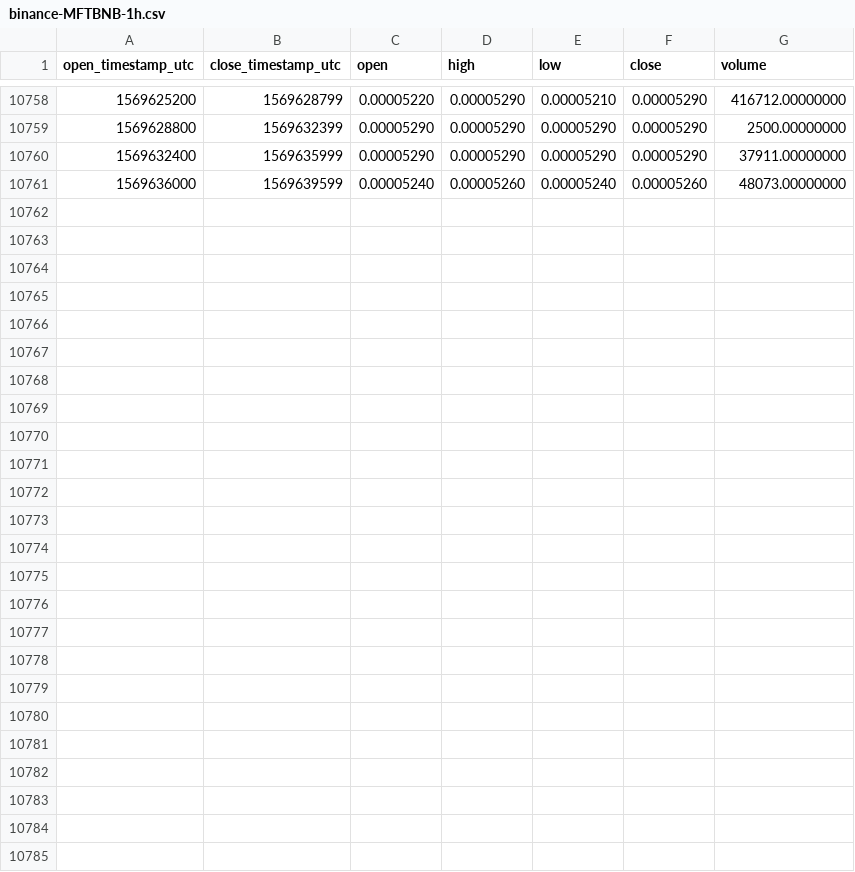
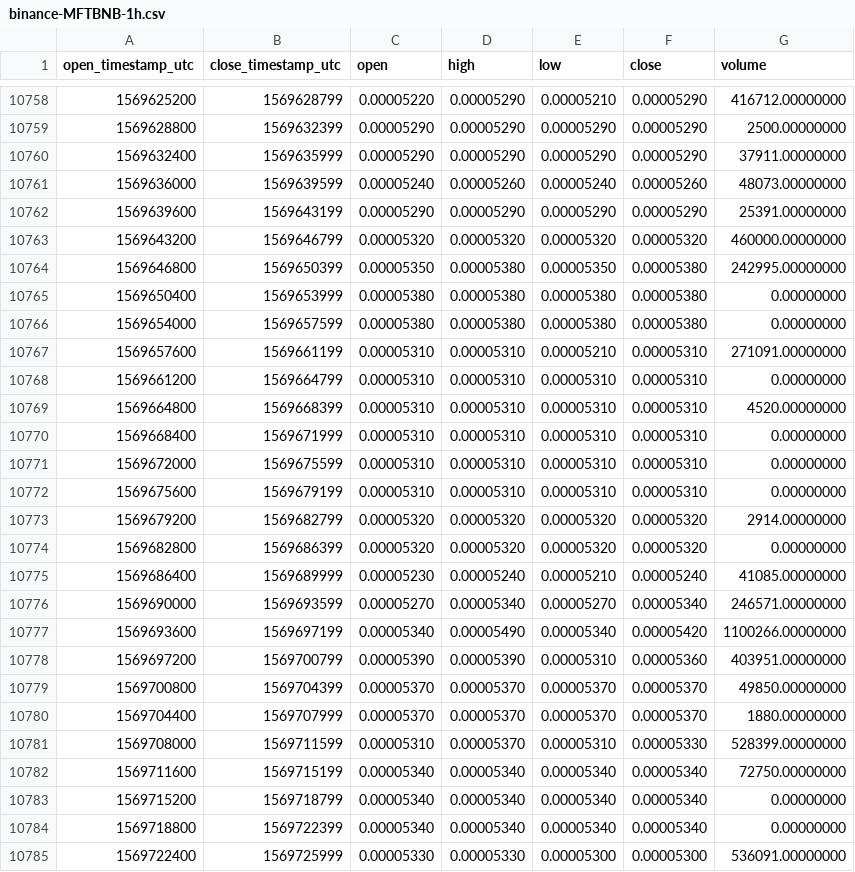
Before and after one commit to cryptobigbro/binance-MFTBNB, a CSV file: binance-MFTBNB-1h.csv, drawn as a sheet; only a part is shown, gaps mark what is left out.

Commit message:
Update OHLCV data.

```diff
--- a/binance-MFTBNB-1h.csv
+++ b/binance-MFTBNB-1h.csv
@@ -10761 +10761,25 @@ open_timestamp_utc,close_timestamp_utc,open,high,low,close,volume
 1569636000,1569639599,0.00005240,0.00005260,0.00005240,0.00005260,48073.00000000
+1569639600,1569643199,0.00005290,0.00005290,0.00005290,0.00005290,25391.00000000
+1569643200,1569646799,0.00005320,0.00005320,0.00005320,0.00005320,460000.00000000
+1569646800,1569650399,0.00005350,0.00005380,0.00005350,0.00005380,242995.00000000
+1569650400,1569653999,0.00005380,0.00005380,0.00005380,0.00005380,0.00000000
+1569654000,1569657599,0.00005380,0.00005380,0.00005380,0.00005380,0.00000000
+1569657600,1569661199,0.00005310,0.00005310,0.00005210,0.00005310,271091.00000000
+1569661200,1569664799,0.00005310,0.00005310,0.00005310,0.00005310,0.00000000
+1569664800,1569668399,0.00005310,0.00005310,0.00005310,0.00005310,4520.00000000
+1569668400,1569671999,0.00005310,0.00005310,0.00005310,0.00005310,0.00000000
+1569672000,1569675599,0.00005310,0.00005310,0.00005310,0.00005310,0.00000000
+1569675600,1569679199,0.00005310,0.00005310,0.00005310,0.00005310,0.00000000
+1569679200,1569682799,0.00005320,0.00005320,0.00005320,0.00005320,2914.00000000
+1569682800,1569686399,0.00005320,0.00005320,0.00005320,0.00005320,0.00000000
+1569686400,1569689999,0.00005230,0.00005240,0.00005210,0.00005240,41085.00000000
+1569690000,1569693599,0.00005270,0.00005340,0.00005270,0.00005340,246571.00000000
+1569693600,1569697199,0.00005340,0.00005490,0.00005340,0.00005420,1100266.00000000
+1569697200,1569700799,0.00005390,0.00005390,0.00005310,0.00005360,403951.00000000
+1569700800,1569704399,0.00005370,0.00005370,0.00005370,0.00005370,49850.00000000
+1569704400,1569707999,0.00005370,0.00005370,0.00005370,0.00005370,1880.00000000
+1569708000,1569711599,0.00005310,0.00005370,0.00005310,0.00005330,528399.00000000
+1569711600,1569715199,0.00005340,0.00005340,0.00005340,0.00005340,72750.00000000
+1569715200,1569718799,0.00005340,0.00005340,0.00005340,0.00005340,0.00000000
+1569718800,1569722399,0.00005340,0.00005340,0.00005340,0.00005340,0.00000000
+1569722400,1569725999,0.00005330,0.00005330,0.00005300,0.00005300,536091.00000000
```
Also changed, not shown: binance-MFTBNB-1d.csv.
